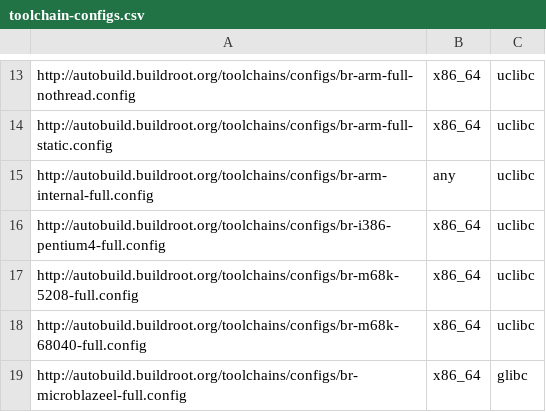
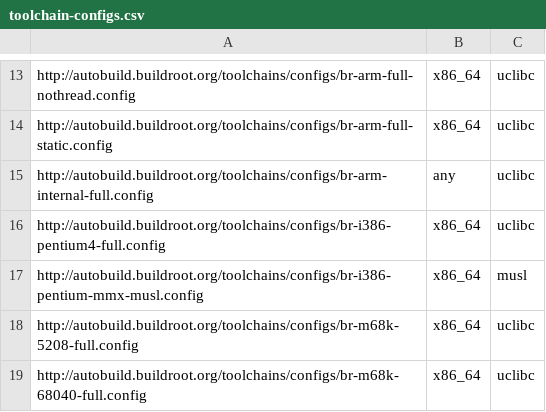
Before and after one commit to atharvalele/buildroot-test, a CSV file: web/toolchains/configs/toolchain-configs.csv, drawn as a sheet; only a part is shown, gaps mark what is left out; the shorter side is filled out with more unchanged rows; the diff names each change by its address in the sheet, - before the commit and + after, or states it on an @@ line.

Commit message:
Add new i386 Pentium MMX musl toolchain configuration
Signed-off-by: Thomas Petazzoni <thomas.petazzoni@free-electrons.com>

```diff
--- a/web/toolchains/configs/toolchain-configs.csv
+++ b/web/toolchains/configs/toolchain-configs.csv
+row 17: http://autobuild.buildroot.org/toolchains/configs/br-i386-pentium-mmx-musl.config | x86_64 | musl
```
Also changed, not shown: 1 other file.
